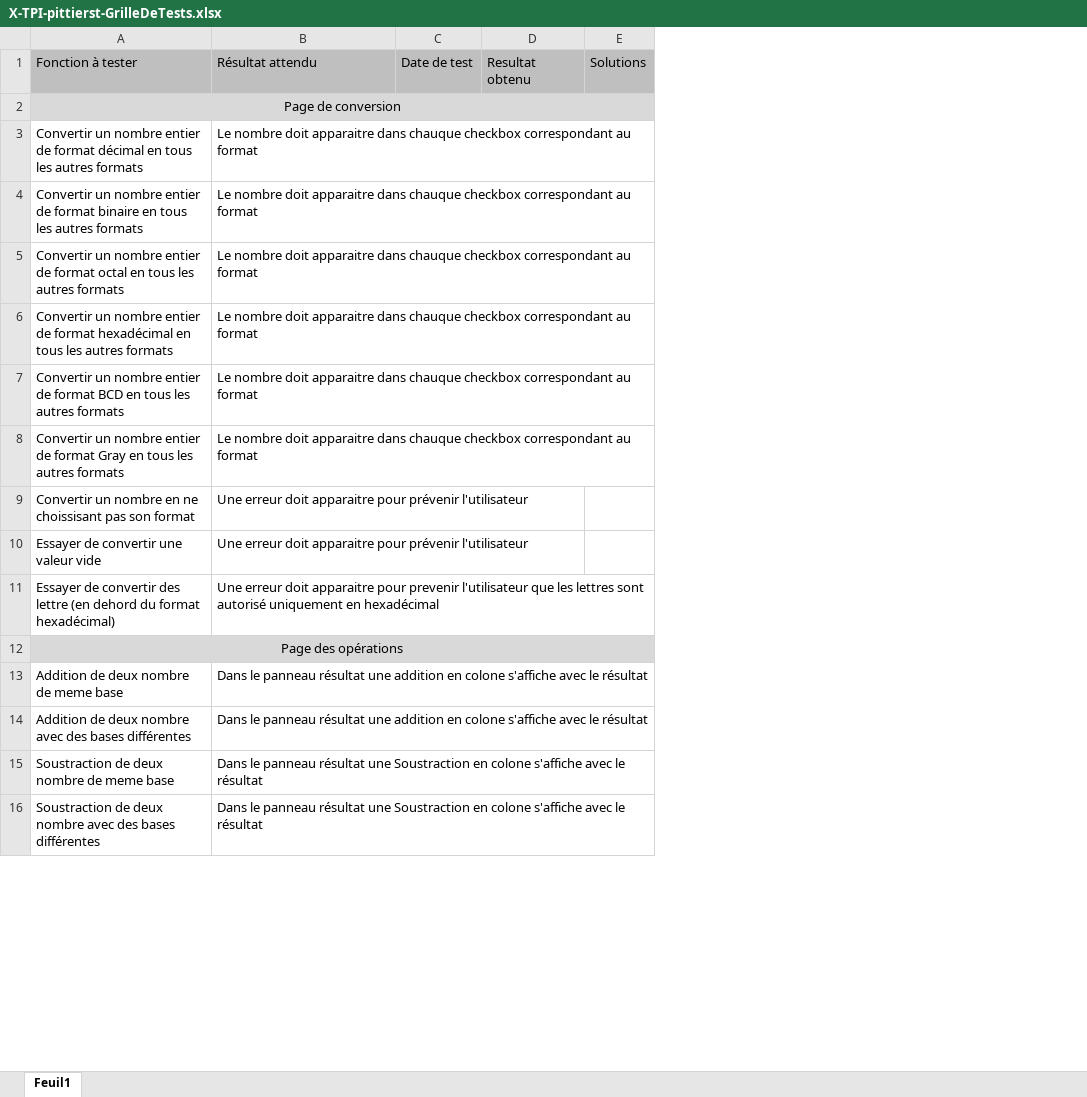
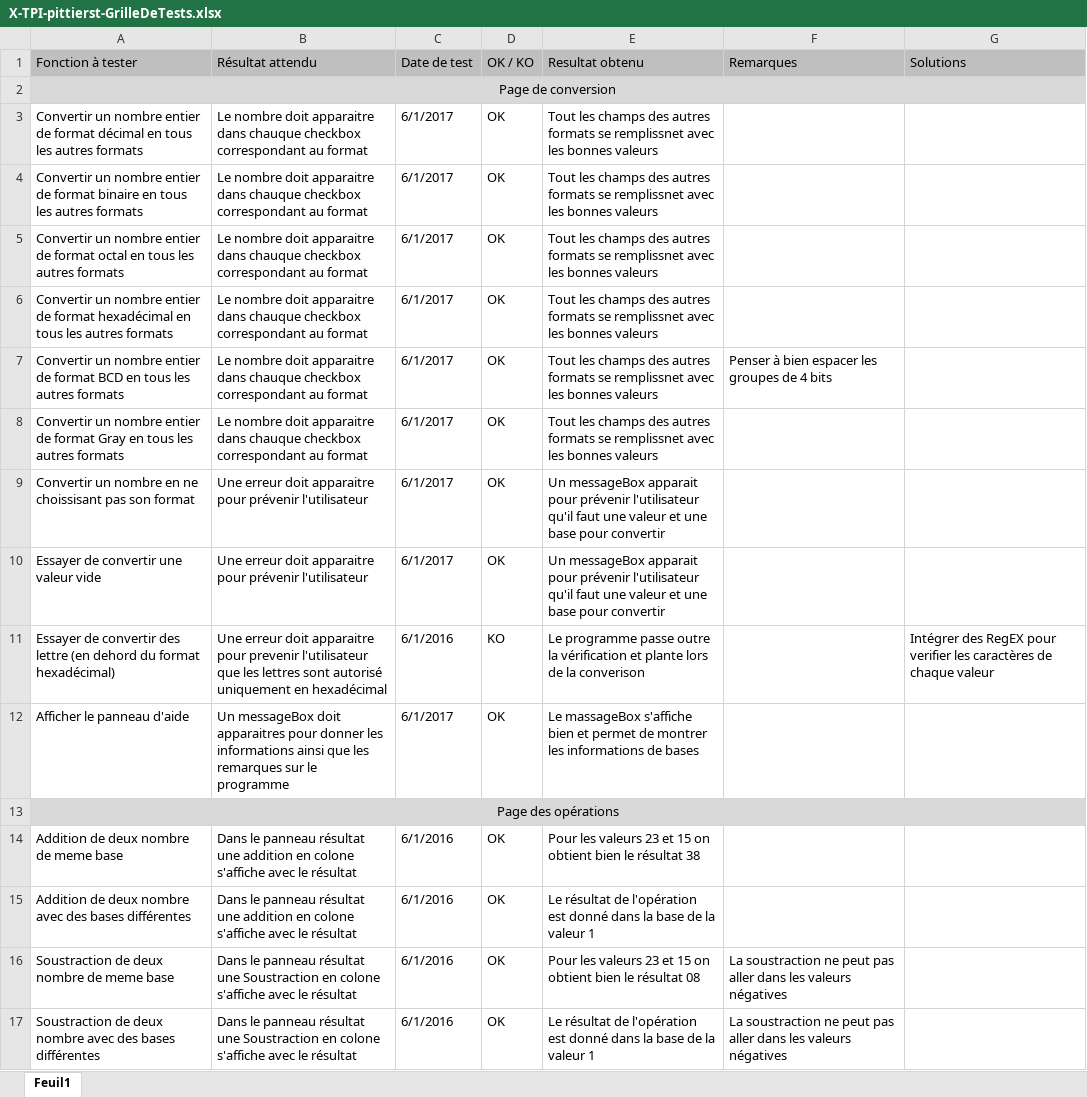
Before and after one commit to StephanePittier/TPI, an Excel workbook: Documentation/X-TPI-pittierst-GrilleDeTests.xlsx, sheet Feuil1, drawn as a sheet; only a part is shown; values as stored, in another font and other column widths than the file's, no borders; removed rows and columns are numbered as before the commit, all else as after; the diff names each change by its address in the sheet, - before the commit and + after, or states it on an @@ line.

Commit message:
mise à jour doc
mise à jour après les tests

```diff
--- a/Documentation/X-TPI-pittierst-GrilleDeTests.xlsx (sheet Feuil1)
+++ b/Documentation/X-TPI-pittierst-GrilleDeTests.xlsx (sheet Feuil1)
-column C (Date de test), empty
-column D (Resultat obtenu), empty
-column E (Solutions), empty
+column C (Date de test), rows 3-11: 6/1/2017 | 6/1/2017 | 6/1/2017 | 6/1/2017 | 6/1/2017 | 6/1/2017 | 6/1/2017 | 6/1/2017 | 6/1/2016; rows 14-17: all 6/1/2016
+column D (OK / KO), rows 3-11: OK | OK | OK | OK | OK | OK | OK | OK | KO; rows 14-17: all OK
+column E (Resultat obtenu), rows 3-11: Tout les champs des autres formats se remplissnet avec les bonnes valeurs | Tout les champs des autres formats se remplissnet avec les bonnes valeurs | Tout les champs des autres formats se remplissnet avec les bonnes valeurs | Tout les champs des autres formats se remplissnet avec les bonnes valeurs | Tout les champs des autres formats se remplissnet avec les bonnes valeurs | Tout les champs des autres formats se remplissnet avec les bonnes valeurs | Un messageBox apparait pour prévenir l'utilisateur qu'il faut une valeur et une base pour convertir | Un messageBox apparait pour prévenir l'utilisateur qu'il faut une valeur et une base pour convertir | Le programme passe outre la vérification et plante lors de la converison; rows 14-17: Pour les valeurs 23 et 15 on obtient bien le résultat 38 | Le résultat de l'opération est donné dans la base de la valeur 1 | Pour les valeurs 23 et 15 on obtient bien le résultat 08 | Le résultat de l'opération est donné dans la base de la valeur 1
+column F (Remarques), row 7: Penser à bien espacer les groupes de 4 bits; rows 16-17: La soustraction ne peut pas aller dans les valeurs négatives | La soustraction ne peut pas aller dans les valeurs négatives
+column G (Solutions), row 11: Intégrer des RegEX pour verifier les caractères de chaque valeur
+row 12: Afficher le panneau d'aide | Un messageBox doit apparaitres pour donner les informations ainsi que les remarques sur le programme | 6/1/2017 | OK | Le massageBox s'affiche bien et permet de montrer les informations de bases
```
Also changed, not shown: Journal de travail/T-TPI-StephanePittier-JournalTravail.xlsm, 10 other files.
